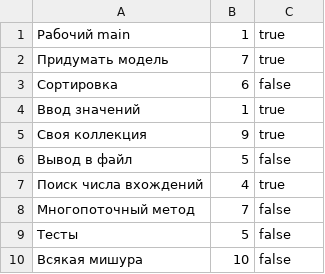
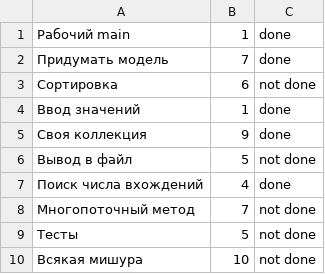
Before and after one commit to Sokolov-Vladisl/Aston_finalProject, a CSV file: tasks.csv, drawn as a sheet.

```diff
--- a/tasks.csv
+++ b/tasks.csv
@@ -1,10 +1,10 @@
-Рабочий main,1,true
-Придумать модель,7,true
-Сортировка,6,false
-Ввод значений,1,true
-Своя коллекция,9,true
-Вывод в файл,5,false
-Поиск числа вхождений,4,true
-Многопоточный метод,7,false
-Тесты,5,false
-Всякая мишура,10,false
+Рабочий main,1,done
+Придумать модель,7,done
+Сортировка,6,not done
+Ввод значений,1,done
+Своя коллекция,9,done
+Вывод в файл,5,not done
+Поиск числа вхождений,4,done
+Многопоточный метод,7,not done
+Тесты,5,not done
+Всякая мишура,10,not done
```
Also changed, not shown: 1 other file.
